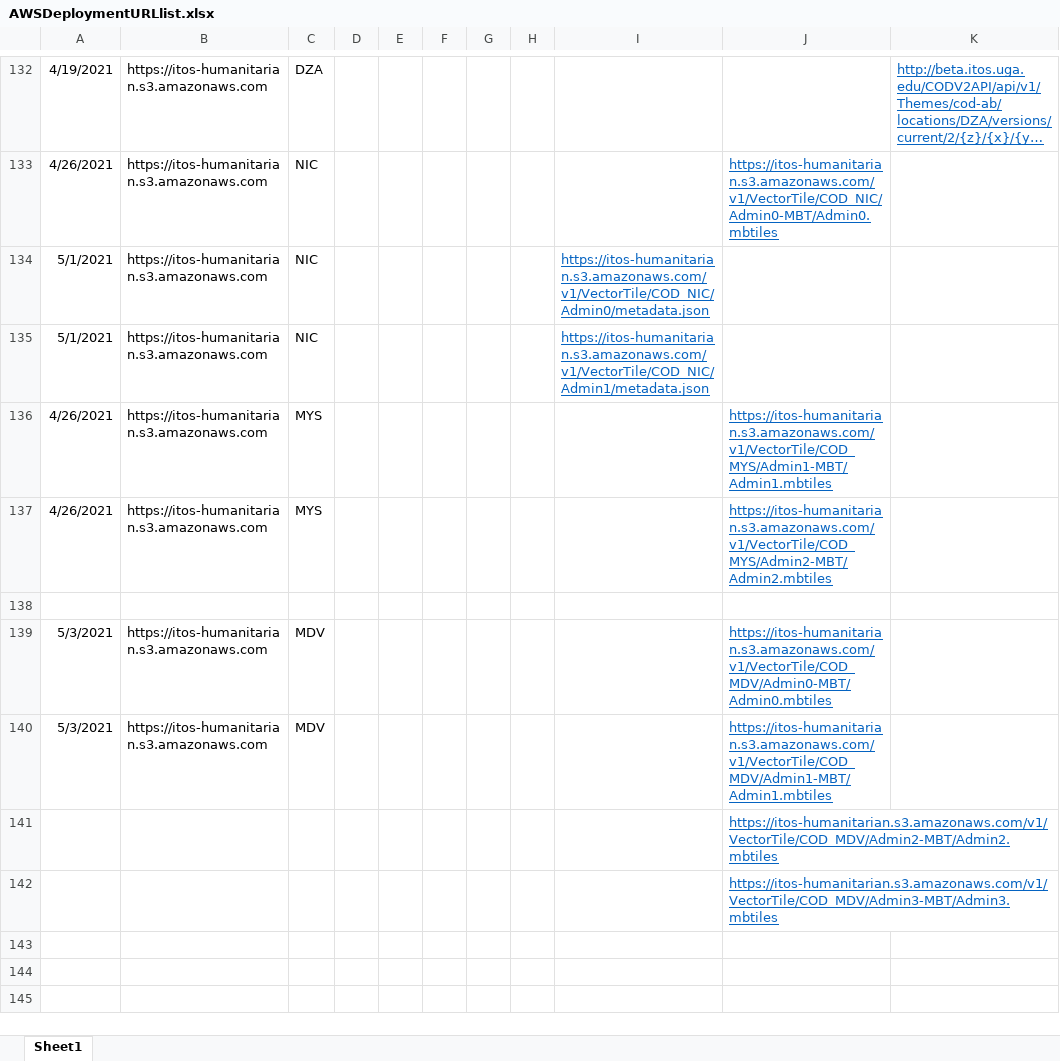
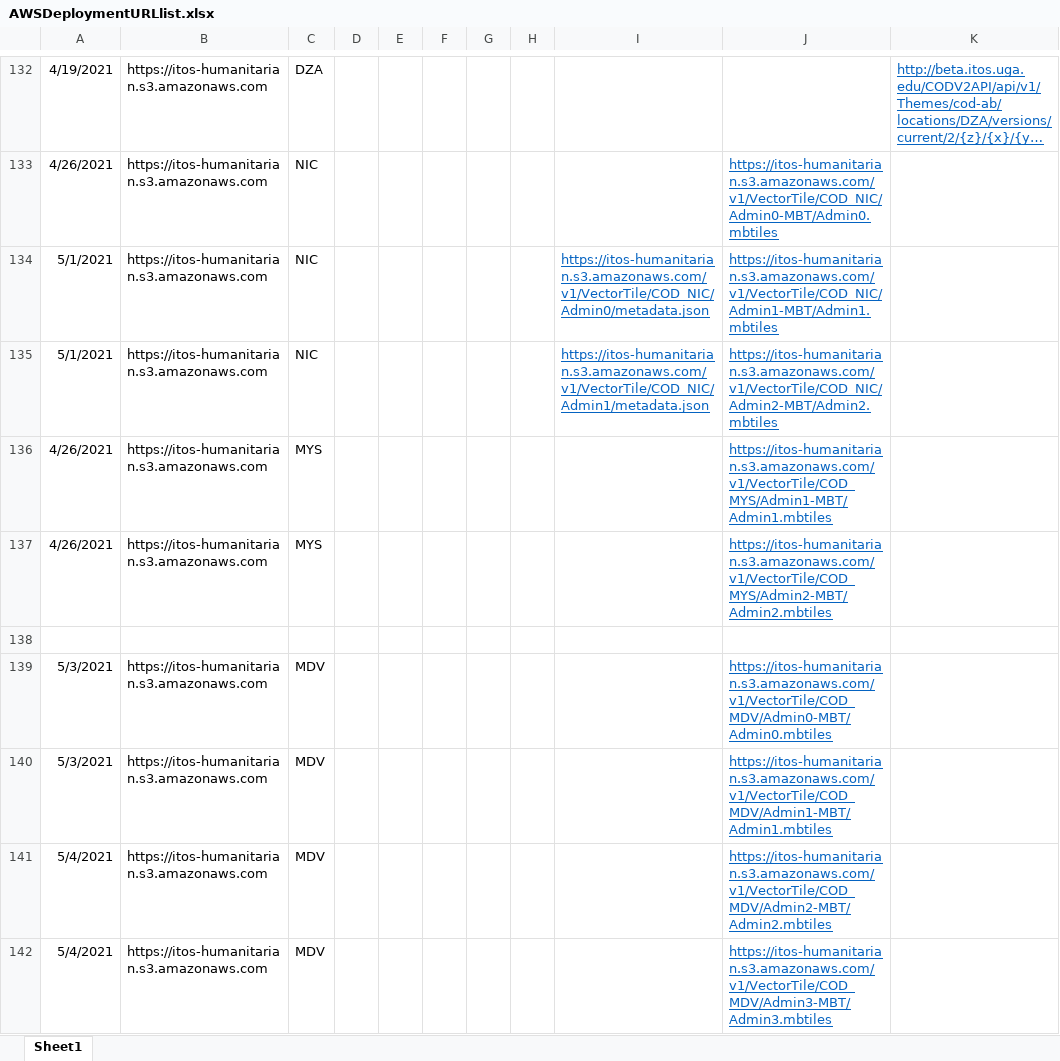
Before and after one commit to UGA-ITOSHumanitarianGIS/mapservicedoc, an Excel workbook: Data/AWSDeploymentURLlist.xlsx, sheet Sheet1, drawn as a sheet; only a part is shown, gaps mark what is left out; long unchanged cells end in …; values as stored, in another font and other column widths than the file's, no borders; removed rows and columns are numbered as before the commit, all else as after; the diff names each change by its address in the sheet, - before the commit and + after, or states it on an @@ line.

Commit message:
Update AWSDeploymentURLlist.xlsx
Nicaragua and Maldives

```diff
--- a/Data/AWSDeploymentURLlist.xlsx (sheet Sheet1)
+++ b/Data/AWSDeploymentURLlist.xlsx (sheet Sheet1)
-J134: (empty)
+J134: https://itos-humanitarian.s3.amazonaws.com/v1/VectorTile/COD_NIC/Admin1-MBT/Admin1.mbtiles
-J135: (empty)
+J135: https://itos-humanitarian.s3.amazonaws.com/v1/VectorTile/COD_NIC/Admin2-MBT/Admin2.mbtiles
-row 141:  |  |  |  |  |  |  |  |  | https://itos-humanitarian.s3.amazonaws.com/v1/VectorTile/COD_MDV/Admin2-MBT/Admin2.mbtiles
-row 142:  |  |  |  |  |  |  |  |  | https://itos-humanitarian.s3.amazonaws.com/v1/VectorTile/COD_MDV/Admin3-MBT/Admin3.mbtiles
+row 141: 5/4/2021 | https://itos-humanitarian.s3.amazonaws.com | MDV |  |  |  |  |  |  | https://itos-humanitarian.s3.amazonaws.com/v1/VectorTile/COD_MDV/Admin2-MBT/Admin2.mbtiles
+row 142: 5/4/2021 | https://itos-humanitarian.s3.amazonaws.com | MDV |  |  |  |  |  |  | https://itos-humanitarian.s3.amazonaws.com/v1/VectorTile/COD_MDV/Admin3-MBT/Admin3.mbtiles
```
